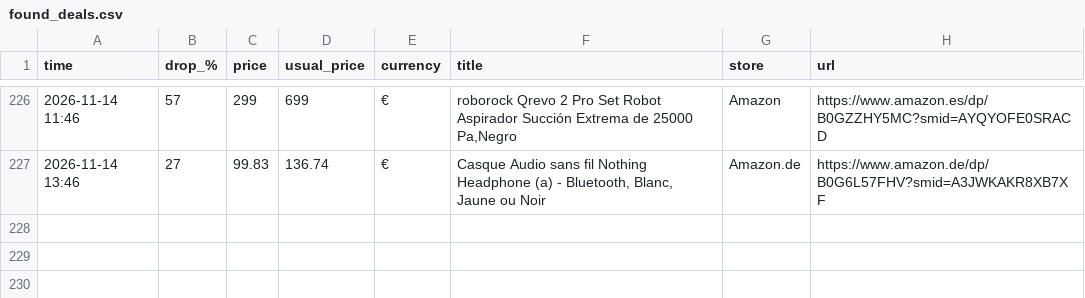
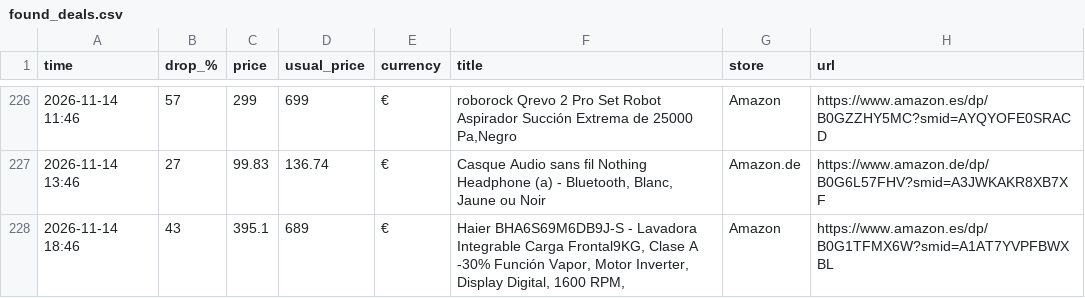
Before and after one commit to investinginfosec-png/deal-scanner, a CSV file: found_deals.csv, drawn as a sheet; only a part is shown, gaps mark what is left out.

```diff
--- a/found_deals.csv
+++ b/found_deals.csv
@@ -227 +227,2 @@
 2026-11-14 13:46,27,99.83,136.74,€,"Casque Audio sans fil Nothing Headphone (a) - Bluetooth, Blanc, Jaune ou Noir",Amazon.de,https://www.amazon.de/dp/B0G6L57FHV?smid=A3JWKAKR8XB7XF
+2026-11-14 18:46,43,395.1,689,€,"Haier BHA6S69M6DB9J-S - Lavadora Integrable Carga Frontal9KG, Clase A -30% Función Vapor, Motor Inverter, Display Digital, 1600 RPM,",Amazon,https://www.amazon.es/dp/B0G1TFMX6W?smid=A1AT7YVPFBWXBL
```
Also changed, not shown: 3 other files.
